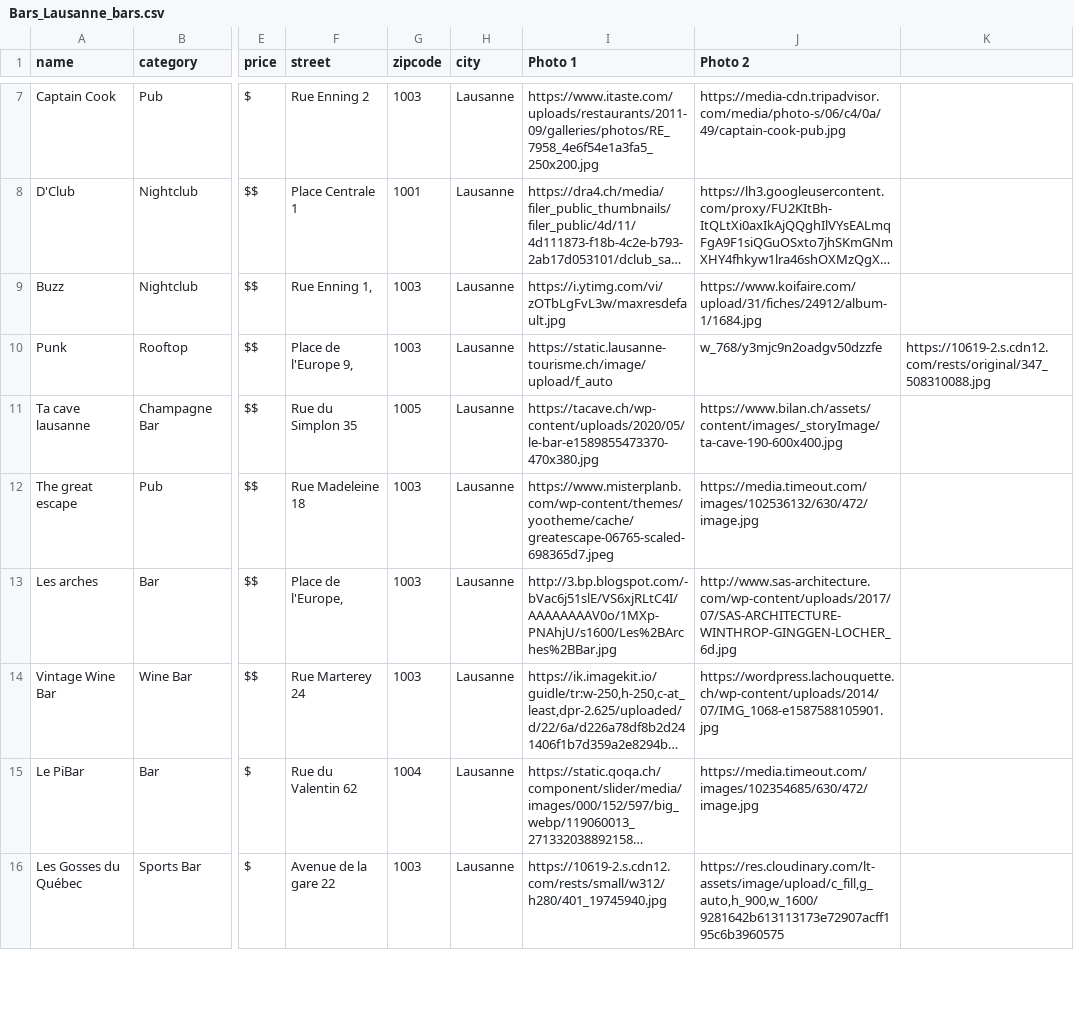
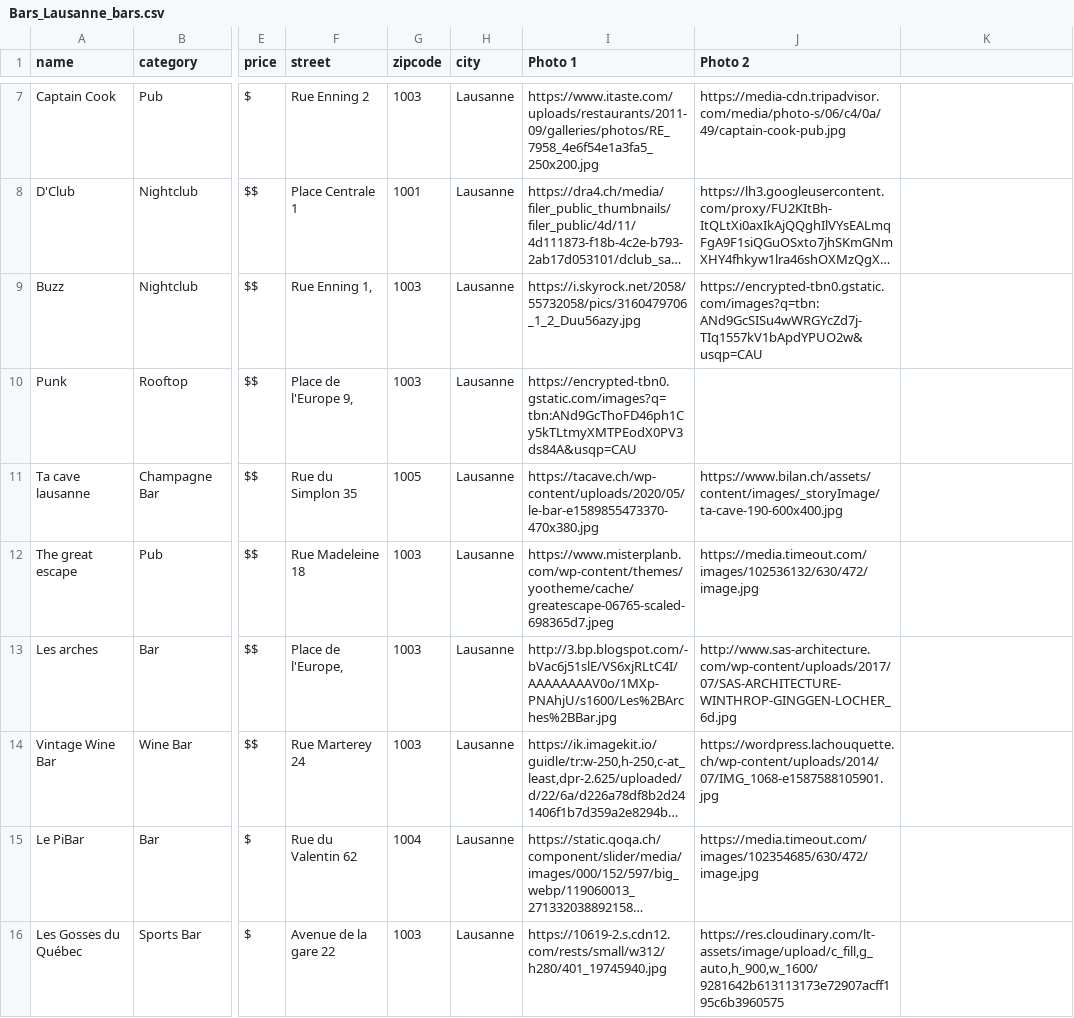
Before and after one commit to ShadyaJ/barfever, a CSV file: lib/seeds/Bars_Lausanne_bars.csv, drawn as a sheet; only a part is shown, gaps mark what is left out; long unchanged cells end in …; the diff names each change by its address in the sheet, - before the commit and + after, or states it on an @@ line.

```diff
--- a/lib/seeds/Bars_Lausanne_bars.csv
+++ b/lib/seeds/Bars_Lausanne_bars.csv
-I9 (Photo 1): https://i.ytimg.com/vi/zOTbLgFvL3w/maxresdefault.jpg
+I9 (Photo 1): https://i.skyrock.net/2058/55732058/pics/3160479706_1_2_Duu56azy.jpg
-J9 (Photo 2): https://www.koifaire.com/upload/31/fiches/24912/album-1/1684.jpg
+J9 (Photo 2): https://encrypted-tbn0.gstatic.com/images?q=tbn:ANd9GcSISu4wWRGYcZd7j-TIq1557kV1bApdYPUO2w&usqp=CAU
-I10 (Photo 1): https://static.lausanne-tourisme.ch/image/upload/f_auto
+I10 (Photo 1): https://encrypted-tbn0.gstatic.com/images?q=tbn:ANd9GcThoFD46ph1Cy5kTLtmyXMTPEodX0PV3ds84A&usqp=CAU
-J10 (Photo 2): w_768/y3mjc9n2oadgv50dzzfe
+J10 (Photo 2): (empty)
-K10: https://10619-2.s.cdn12.com/rests/original/347_508310088.jpg
+K10: (empty)
```
Also changed, not shown: lib/seeds/Bars_Lausanne_events.csv, 4 other files.
